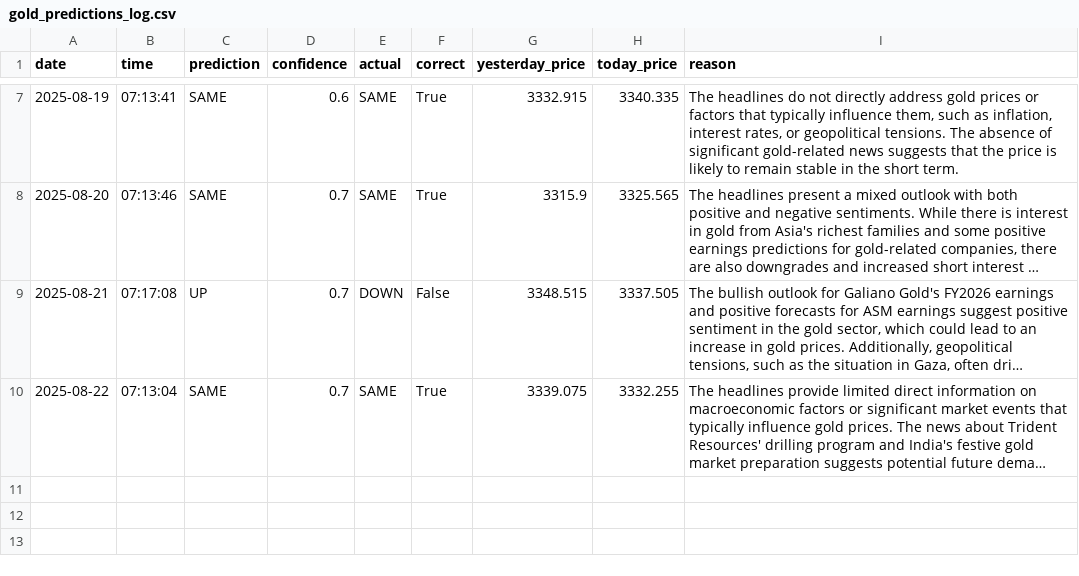
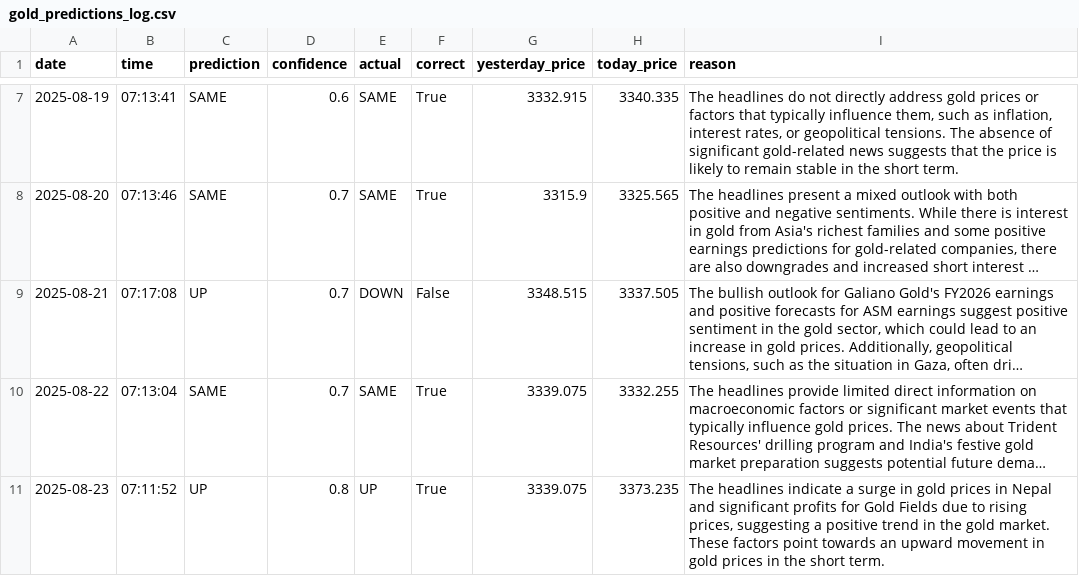
Before and after one commit to phoenixpeak/btc-predictor, a CSV file: gold_predictions_log.csv, drawn as a sheet; only a part is shown, gaps mark what is left out; long unchanged cells end in …; the diff names each change by its address in the sheet, - before the commit and + after, or states it on an @@ line.

```diff
--- a/gold_predictions_log.csv
+++ b/gold_predictions_log.csv
+row 11: 2025-08-23 | 07:11:52 | UP | 0.8 | UP | True | 3339.075 | 3373.235 | The headlines indicate a surge in gold prices in Nepal and significant profits for Gold Fields due to rising prices, suggesting a positive trend in the gold market. These factors point towards an upward movement in gold prices in the short term.
```
Also changed, not shown: btc_predictions_log.csv.
